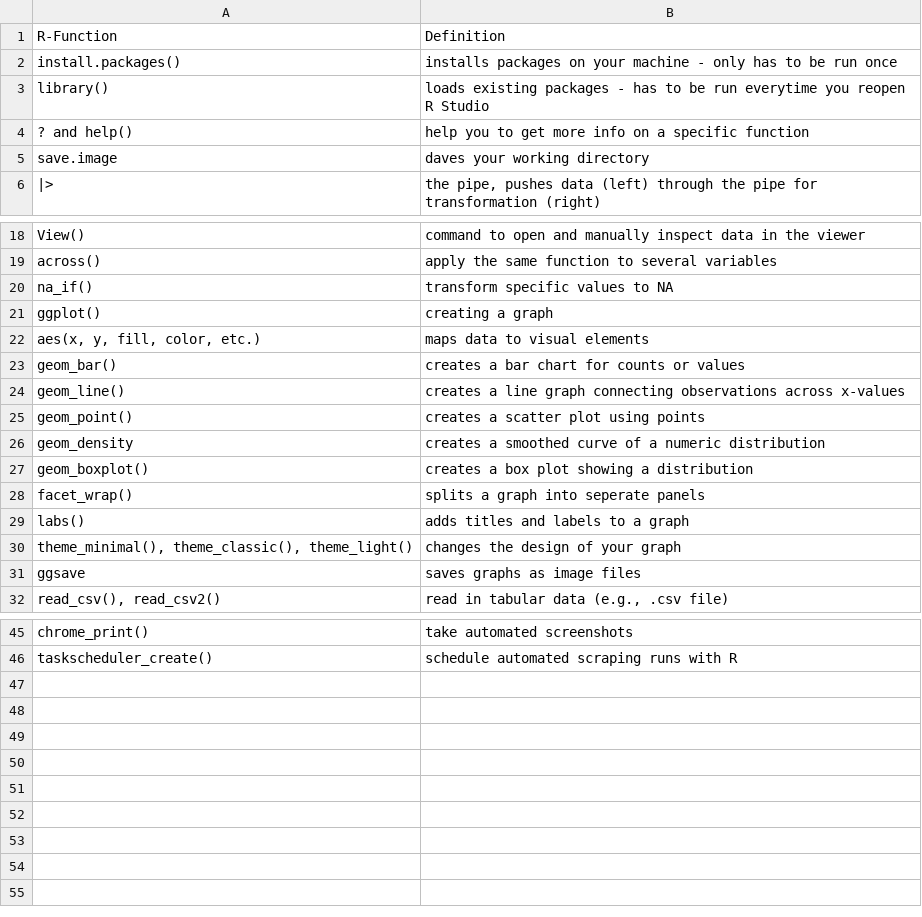
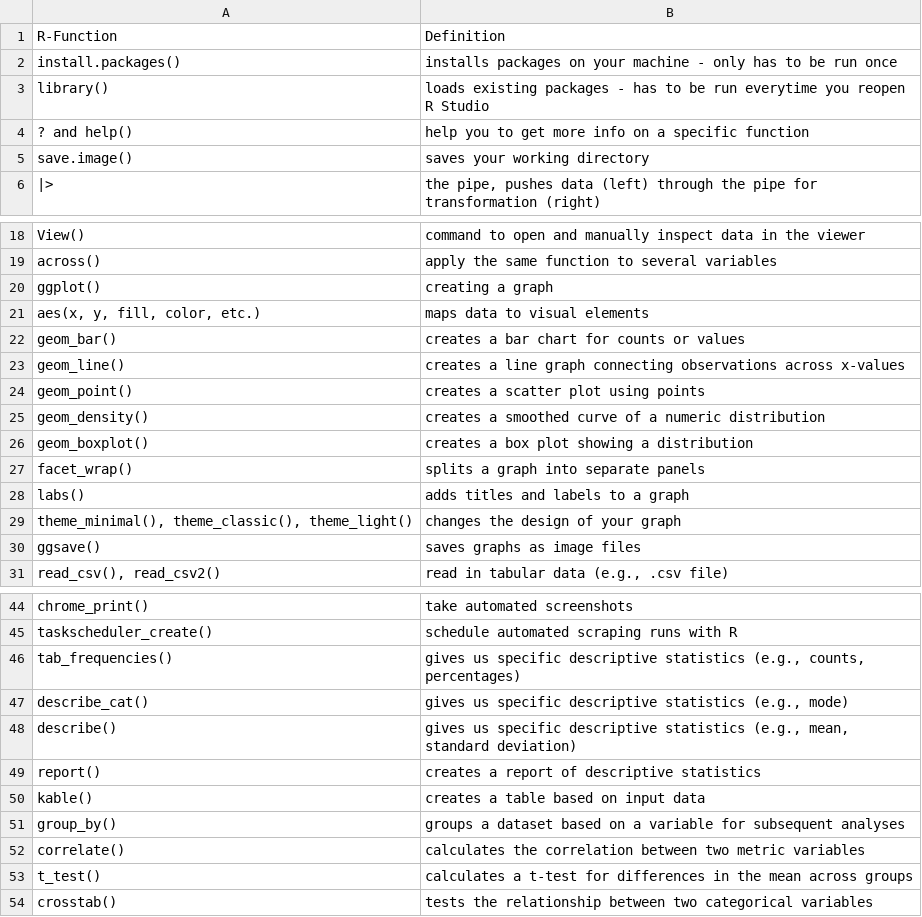
Before and after one commit to media-methods/programming-with-r, a CSV file: files/data/glossary.csv, drawn as a sheet; only a part is shown, gaps mark what is left out.

```diff
--- a/files/data/glossary.csv
+++ b/files/data/glossary.csv
@@ -4,3 +4,3 @@ library();loads existing packages - has to be run everytime you reopen R Studio
 ? and help();help you to get more info on a specific function
-save.image;daves your working directory
+save.image();saves your working directory
 |>;the pipe, pushes data (left) through the pipe for transformation (right)
@@ -19,3 +19,2 @@ View();command to open and manually inspect data in the viewer
 across();apply the same function to several variables
-na_if();transform specific values to NA
 ggplot();creating a graph
@@ -25,8 +24,8 @@ geom_line();creates a line graph connecting observations across x-values
 geom_point();creates a scatter plot using points
-geom_density;creates a smoothed curve of a numeric distribution
+geom_density();creates a smoothed curve of a numeric distribution
 geom_boxplot();creates a box plot showing a distribution
-facet_wrap();splits a graph into seperate panels
+facet_wrap();splits a graph into separate panels
 labs();adds titles and labels to a graph
 theme_minimal(), theme_classic(), theme_light();changes the design of your graph
-ggsave;saves graphs as image files
+ggsave();saves graphs as image files
 read_csv(), read_csv2();read in tabular data (e.g., .csv file)
@@ -46 +45,10 @@ chrome_print();take automated screenshots
 taskscheduler_create();schedule automated scraping runs with R
+tab_frequencies();gives us specific descriptive statistics (e.g., counts, percentages)
+describe_cat();gives us specific descriptive statistics (e.g., mode)
+describe();gives us specific descriptive statistics (e.g., mean, standard deviation)
+report();creates a report of descriptive statistics
+kable();creates a table based on input data
+group_by();groups a dataset based on a variable for subsequent analyses
+correlate();calculates the correlation between two metric variables
+t_test();calculates a t-test for differences in the mean across groups
+crosstab();tests the relationship between two categorical variables
```
Also changed, not shown: 21 other files.
